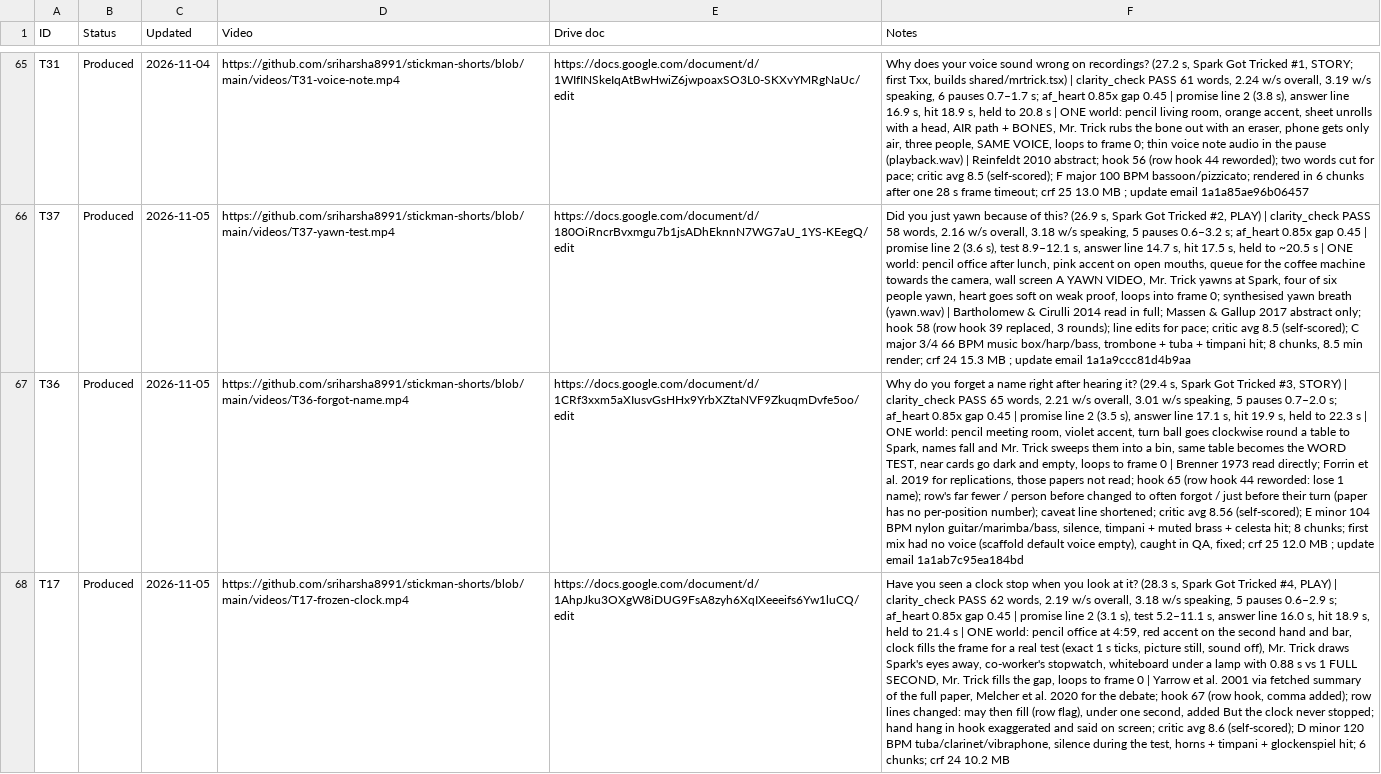
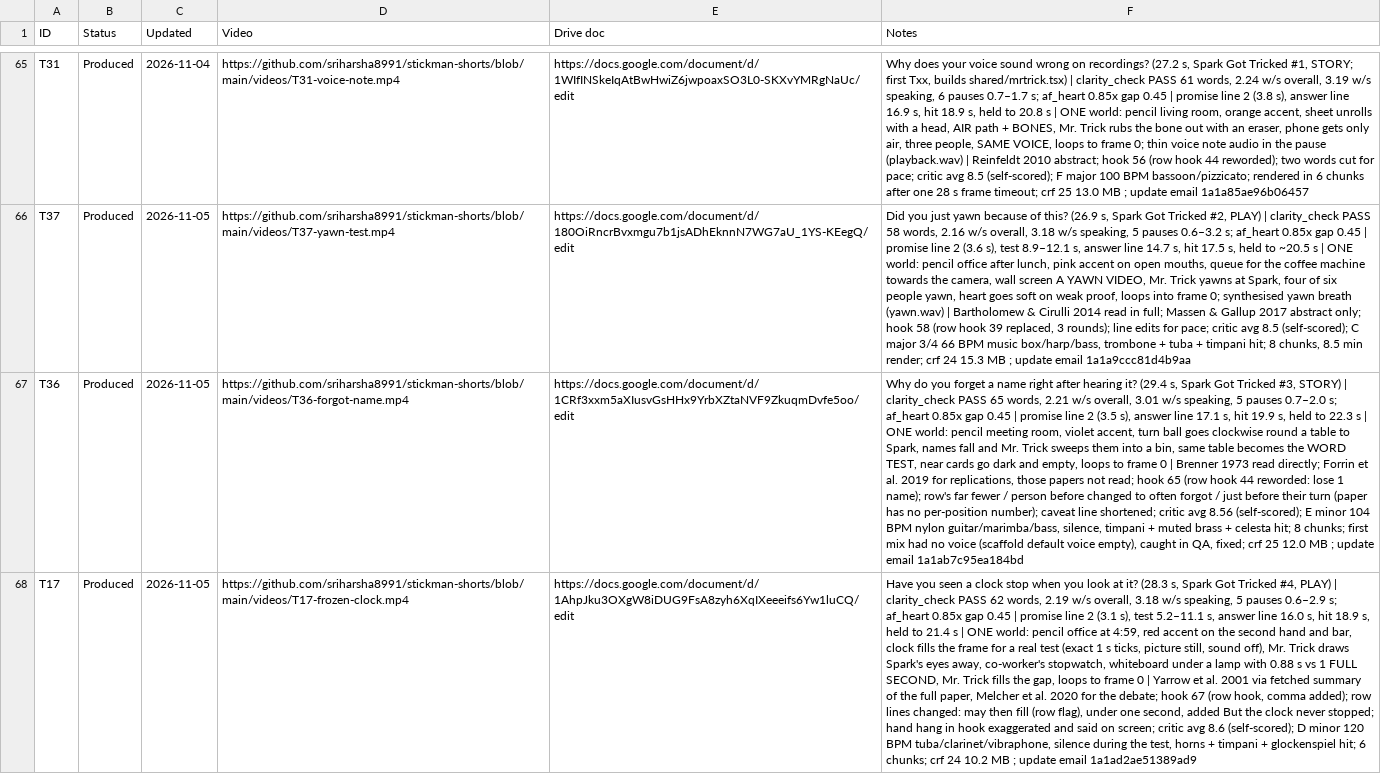
Before and after one commit to sriharsha8991/stickman-shorts, a CSV file: plan/status.csv, drawn as a sheet; only a part is shown, gaps mark what is left out; the diff names each change by its address in the sheet, - before the commit and + after, or states it on an @@ line.

```diff
--- a/plan/status.csv
+++ b/plan/status.csv
-F68 (Notes): …10.2 MB
+F68 (Notes): …10.2 MB ; update email 1a1ad2ae51389ad9
```
Also changed, not shown: 1 other file.
